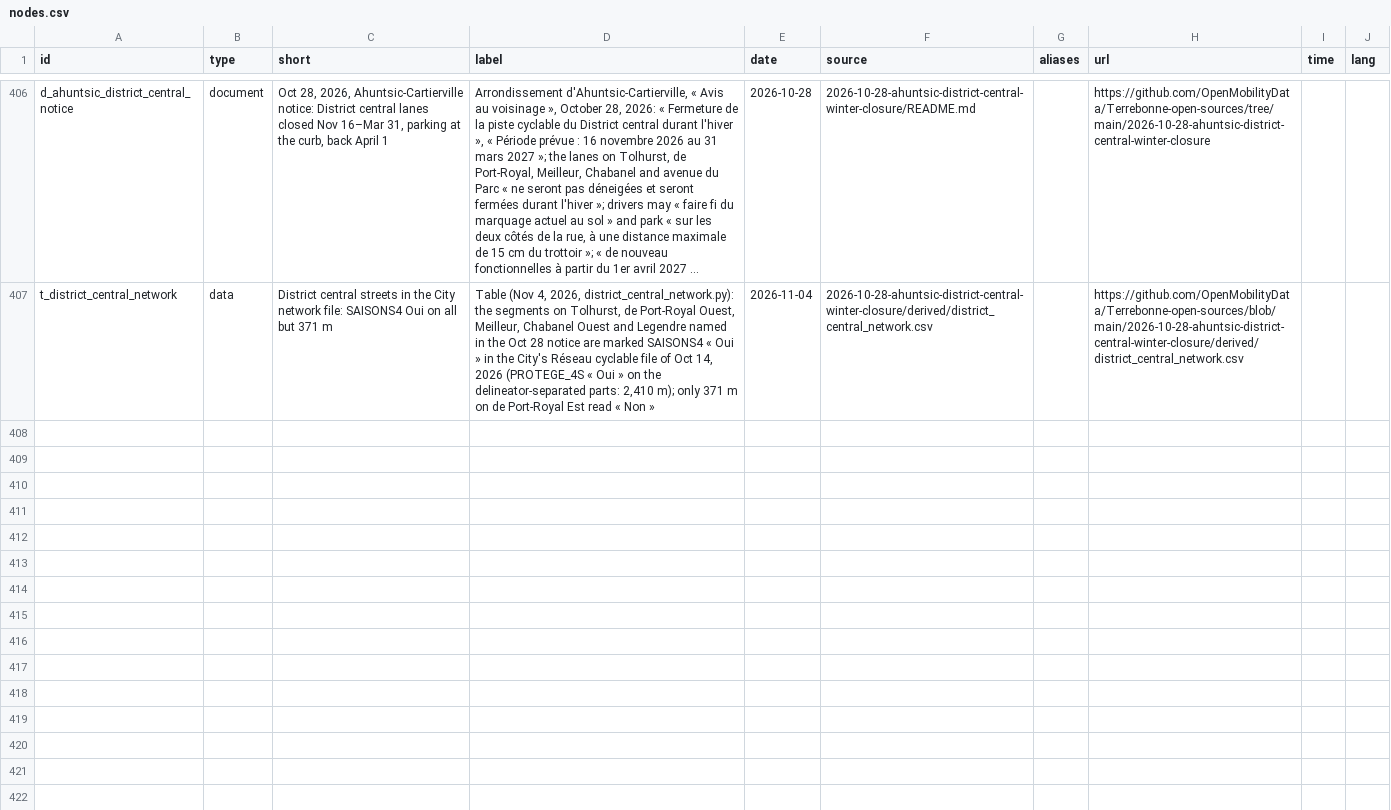
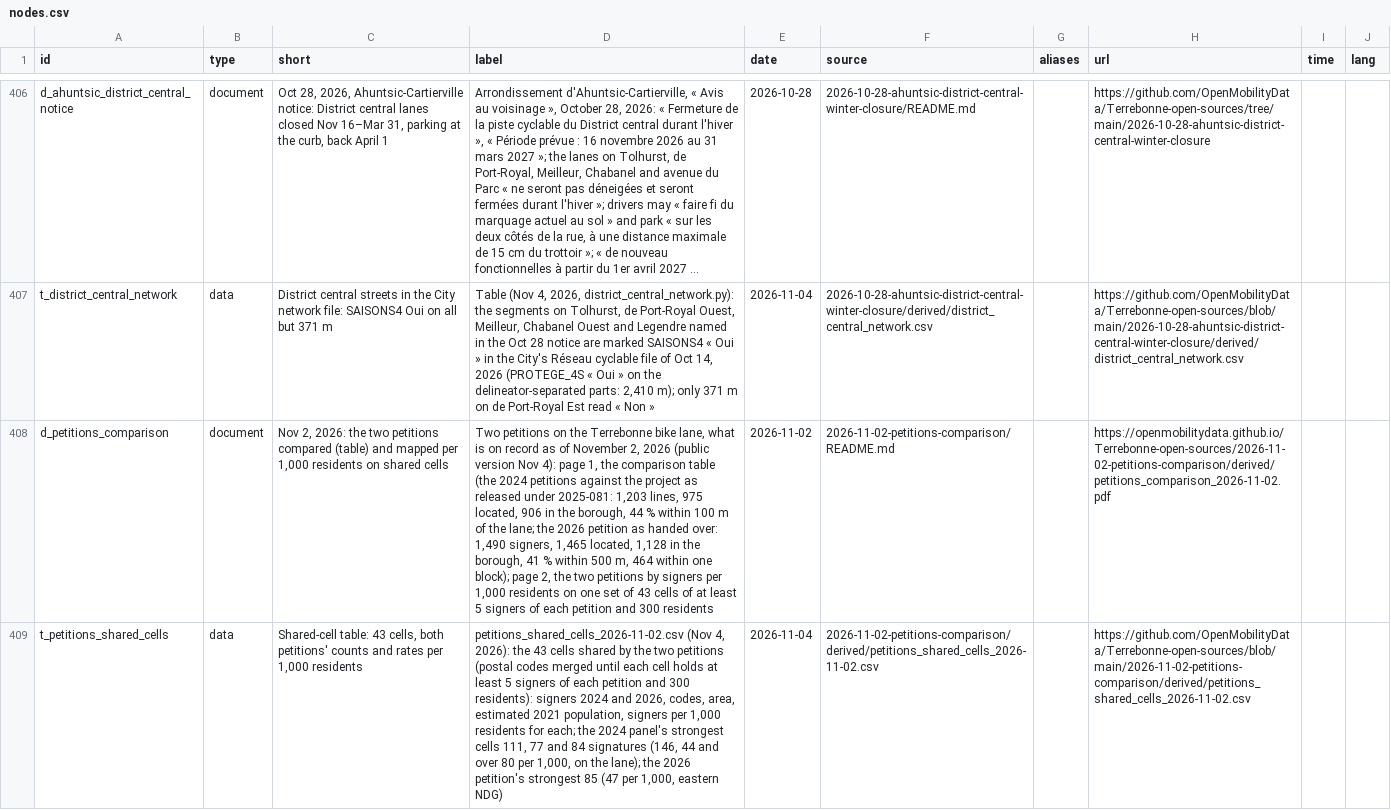
Before and after one commit to OpenMobilityData/Terrebonne-open-sources, a CSV file: 2026-evidence-graph/nodes.csv, drawn as a sheet; only a part is shown, gaps mark what is left out; long unchanged cells end in …; the diff names each change by its address in the sheet, - before the commit and + after, or states it on an @@ line.

```diff
--- a/2026-evidence-graph/nodes.csv
+++ b/2026-evidence-graph/nodes.csv
+row 408: d_petitions_comparison | document | Nov 2, 2026: the two petitions compared (table) and mapped per 1,000 residents on shared cells | Two petitions on the Terrebonne bike lane, what is on record as of November 2, 2026 (public version Nov 4): page 1, the comparison table (the 2024 petitions against the project as released under 2025-081: 1,203 lines, 975 located, 906 in the borough, 44 % within 100 m of the lane; the 2026 petition as handed over: 1,490 signers, 1,465 located, 1,128 in the borough, 41 % within 500 m, 464 within one block); page 2, the two petitions by signers per 1,000 residents on one set of 43 cells of at least 5 signers of each petition and 300 residents | 2026-11-02 | 2026-11-02-petitions-comparison/README.md |  | https://openmobilitydata.github.io/Terrebonne-open-sources/2026-11-02-petitions-comparison/derived/petitions_comparison_2026-11-02.pdf
+row 409: t_petitions_shared_cells | data | Shared-cell table: 43 cells, both petitions' counts and rates per 1,000 residents | petitions_shared_cells_2026-11-02.csv (Nov 4, 2026): the 43 cells shared by the two petitions (postal codes merged until each cell holds at least 5 signers of each petition and 300 residents): signers 2024 and 2026, codes, area, estimated 2021 population, signers per 1,000 residents for each; the 2024 panel's strongest cells 111, 77 and 84 signatures (146, 44 and over 80 per 1,000, on the lane); the 2026 petition's strongest 85 (47 per 1,000, eastern NDG) | 2026-11-04 | 2026-11-02-petitions-comparison/derived/petitions_shared_cells_2026-11-02.csv |  | https://github.com/OpenMobilityData/Terrebonne-open-sources/blob/main/2026-11-02-petitions-comparison/derived/petitions_shared_cells_2026-11-02.csv
```
Also changed, not shown: 2026-evidence-graph/edges.csv, 13 other files.
